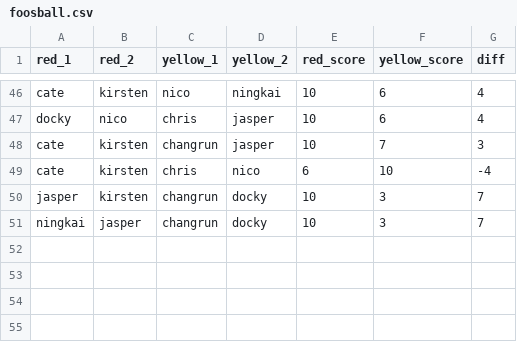
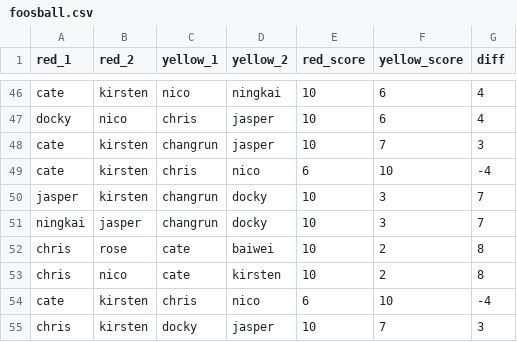
Before and after one commit to cjungerius/foosball, a CSV file: foosball.csv, drawn as a sheet; only a part is shown, gaps mark what is left out; the diff names each change by its address in the sheet, - before the commit and + after, or states it on an @@ line.

Commit message:
update scores, save compiled models

```diff
--- a/foosball.csv
+++ b/foosball.csv
+row 52: chris | rose | cate | baiwei | 10 | 2 | 8
+row 53: chris | nico | cate | kirsten | 10 | 2 | 8
+row 54: cate | kirsten | chris | nico | 6 | 10 | -4
+row 55: chris | kirsten | docky | jasper | 10 | 7 | 3
```
Also changed, not shown: 2 other files.
